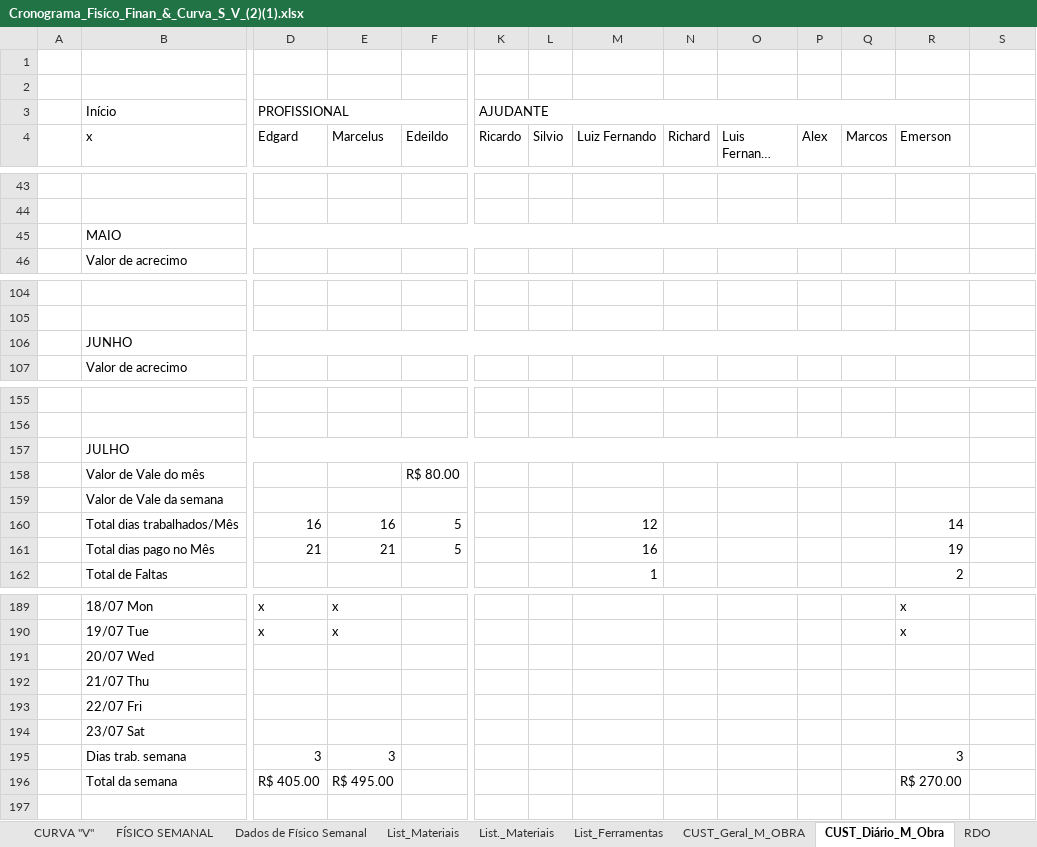
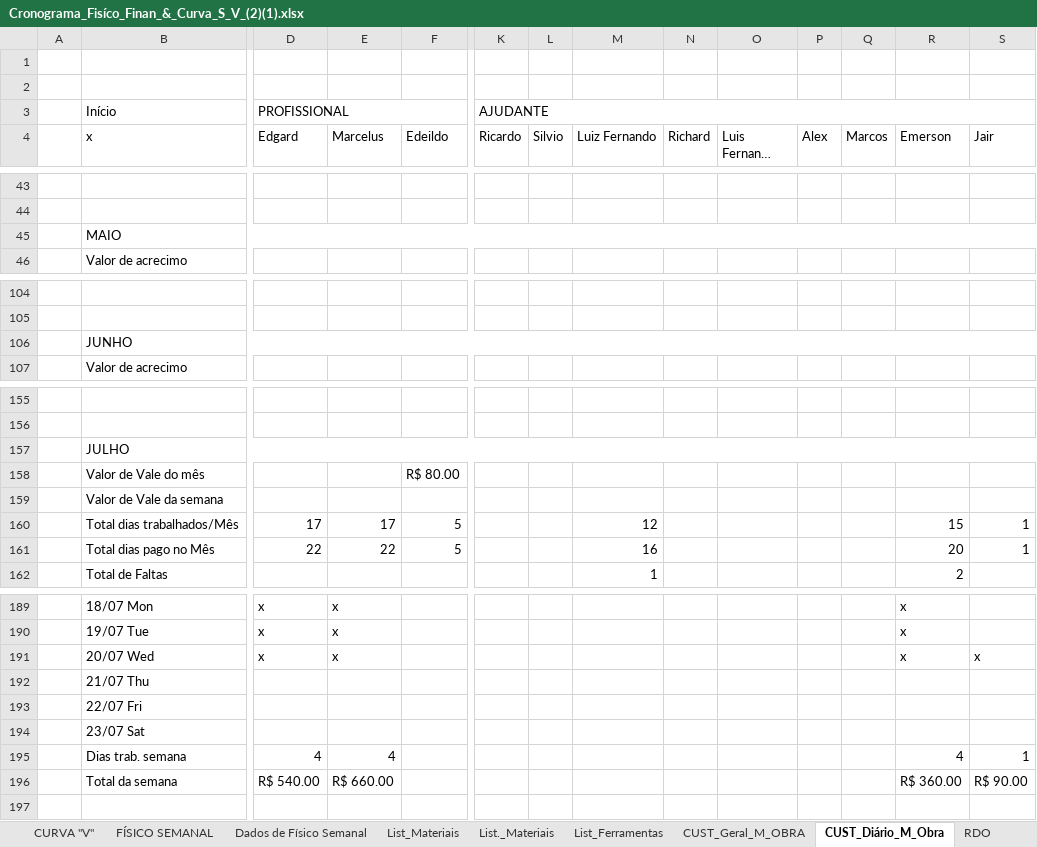
Before and after one commit to EdgardSancosta/Cronograma_Fisico_Financeiro, an Excel workbook: Cronograma_Fisíco_Finan_&_Curva_S_V_(2)(1).xlsx, sheet CUST_Diário_M_Obra, drawn as a sheet; only a part is shown, gaps mark what is left out; long unchanged cells end in …; values as stored, in another font and other column widths than the file's, no cell formats; conditional formats not drawn; removed rows and columns are numbered as before the commit, all else as after; rows hold the shown columns only; the diff covers the shown part only; the diff names each change by its address in the sheet, - before the commit and + after, or states it on an @@ line.

```diff
--- a/Cronograma_Fisíco_Finan_&_Curva_S_V_(2)(1).xlsx (sheet CUST_Diário_M_Obra)
+++ b/Cronograma_Fisíco_Finan_&_Curva_S_V_(2)(1).xlsx (sheet CUST_Diário_M_Obra)
-K3:R3 merged
+K3:S3 merged
-S4: (empty)
+S4: Jair
-B45:R45 merged
+B45:S45 merged
-B106:R106 merged
+B106:S106 merged
-B157:R157 merged
+B157:S157 merged
-row 160:  | Total dias trabalhados/Mês | 16 | 16 | 5 |  |  | 12 |  |  |  |  | 14
-row 161:  | Total dias pago no Mês | 21 | 21 | 5 |  |  | 16 |  |  |  |  | 19
+row 160:  | Total dias trabalhados/Mês | 17 | 17 | 5 |  |  | 12 |  |  |  |  | 15 | 1
+row 161:  | Total dias pago no Mês | 22 | 22 | 5 |  |  | 16 |  |  |  |  | 20 | 1
-row 191:  | 20/07 Wed
+row 191:  | 20/07 Wed | x | x |  |  |  |  |  |  |  |  | x | x
-row 195:  | Dias trab. semana | 3 | 3 |  |  |  |  |  |  |  |  | 3
-row 196:  | Total da semana | R$ 405.00 | R$ 495.00 |  |  |  |  |  |  |  |  | R$ 270.00
+row 195:  | Dias trab. semana | 4 | 4 |  |  |  |  |  |  |  |  | 4 | 1
+row 196:  | Total da semana | R$ 540.00 | R$ 660.00 |  |  |  |  |  |  |  |  | R$ 360.00 | R$ 90.00
```
Also changed, not shown: 1 added row, 1 removed row, 11 edited cells and merged cells elsewhere in this sheet, sheet FÍSICO x FINANCEIRO, sheet CUST_Geral_M_OBRA, cell formats, formulas that keep their value, charts or pictures.
